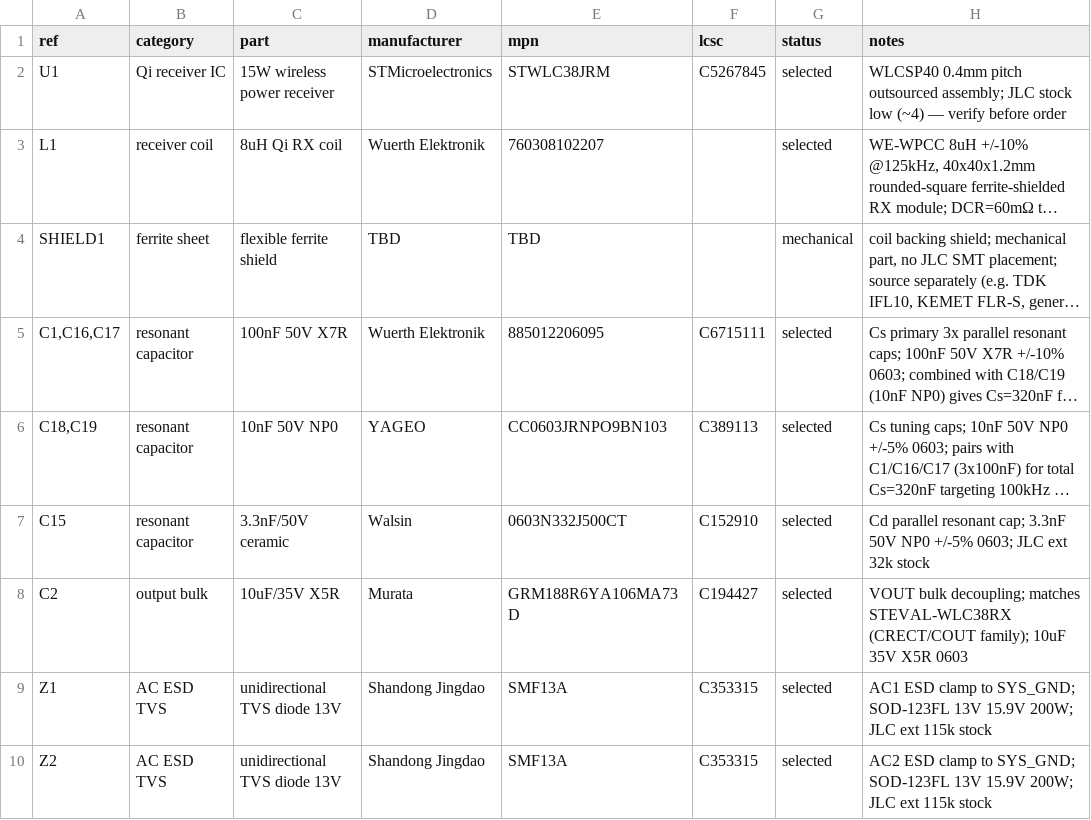
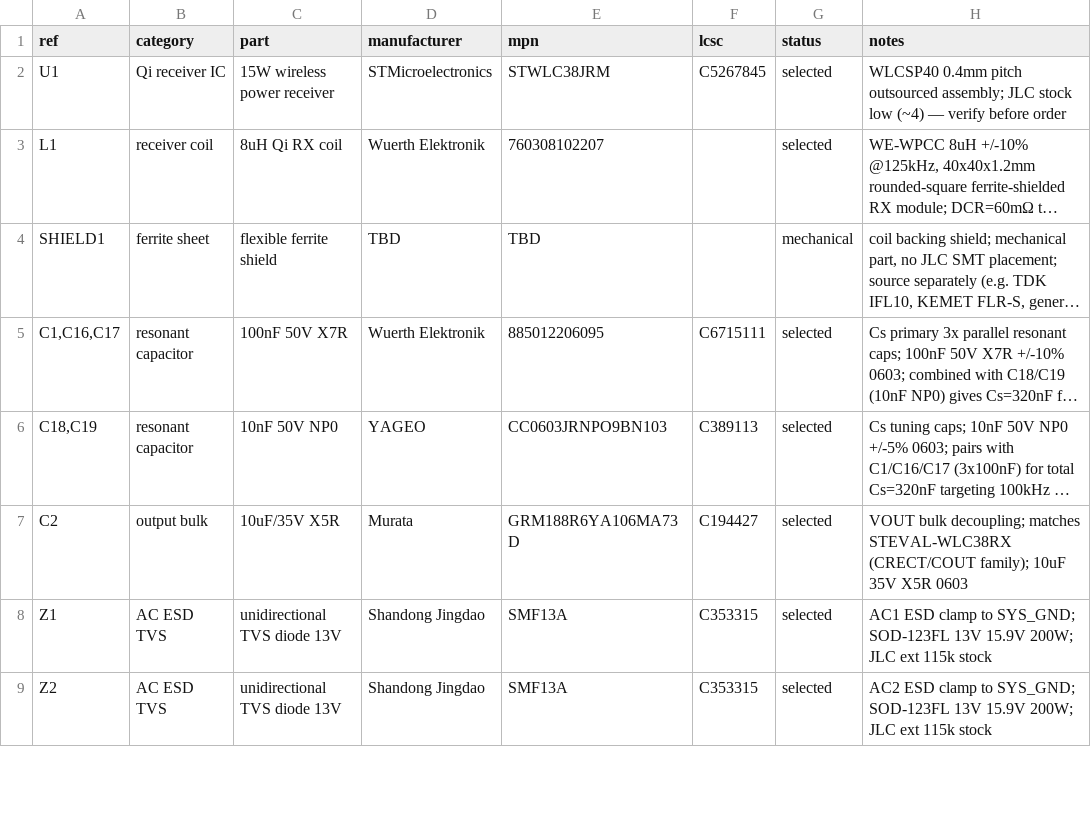
Before and after one commit to mash/cupwarmer, a CSV file: hardware/bom/initial-bom.csv, drawn as a sheet; only a part is shown; long unchanged cells end in …; the diff names each change by its address in the sheet, - before the commit and + after, or states it on an @@ line.

Commit message:
Drop Cd (C15) parallel resonant cap
UM3154 §9.1.2 documents Cd as optional, used only for Qi-cert
backward compatibility with specific TX coils. cupwarmer is not
pursuing Qi certification, so the cap adds drift and loss without
benefit. Removed C15 (3.3 nF NP0 / Walsin 0603N332J500CT) from
the rx-power schematic, the PCB, and the BOM. Decision recorded
in docs/design-notes.md.

ERC clean; sch↔board parity unchanged otherwise.

```diff
--- a/hardware/bom/initial-bom.csv
+++ b/hardware/bom/initial-bom.csv
-row 7: C15 | resonant capacitor | 3.3nF/50V ceramic | Walsin | 0603N332J500CT | C152910 | selected | Cd parallel resonant cap; 3.3nF 50V NP0 +/-5% 0603; JLC ext 32k stock
```
Also changed, not shown: 3 other files.
